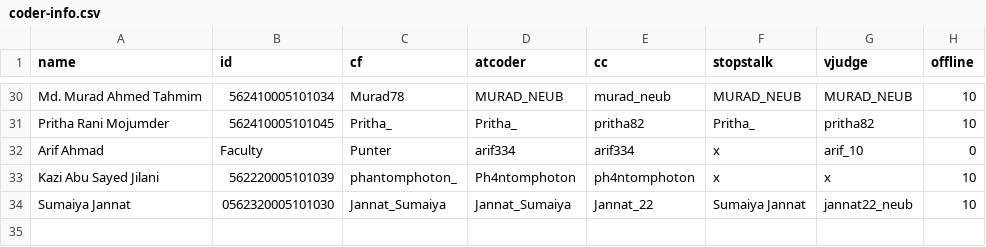
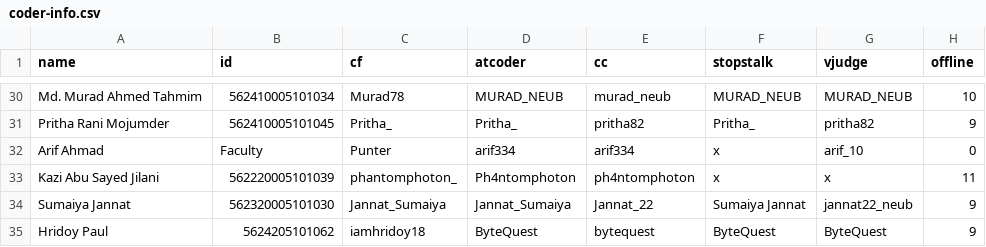
Before and after one commit to arif334/neub-cp-ranklist, a CSV file: data/coder-info.csv, drawn as a sheet; only a part is shown, gaps mark what is left out; the diff covers the shown part only; the diff names each change by its address in the sheet, - before the commit and + after, or states it on an @@ line.

```diff
--- a/data/coder-info.csv
+++ b/data/coder-info.csv
-H31 (offline): 10
+H31 (offline): 9
-H33 (offline): 10
+H33 (offline): 11
-B34 (id): 0562320005101030
+B34 (id): 562320005101030
-H34 (offline): 10
+H34 (offline): 9
+row 35: Hridoy Paul | 5624205101062 | iamhridoy18 | ByteQuest | bytequest | ByteQuest | ByteQuest | 9
```
Also changed, not shown: 24 edited cells elsewhere in this file.
